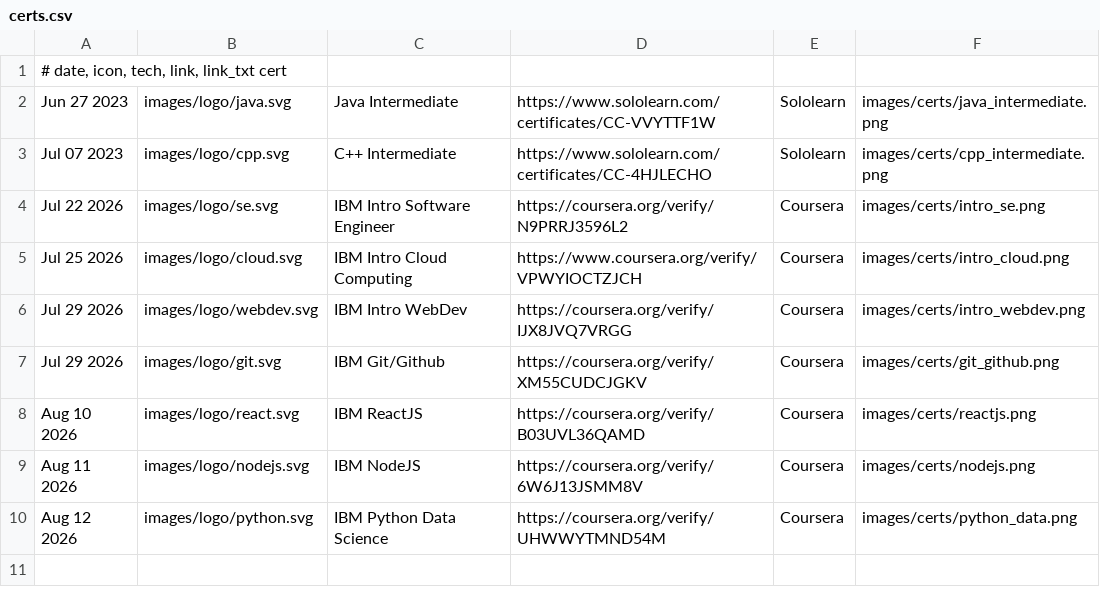
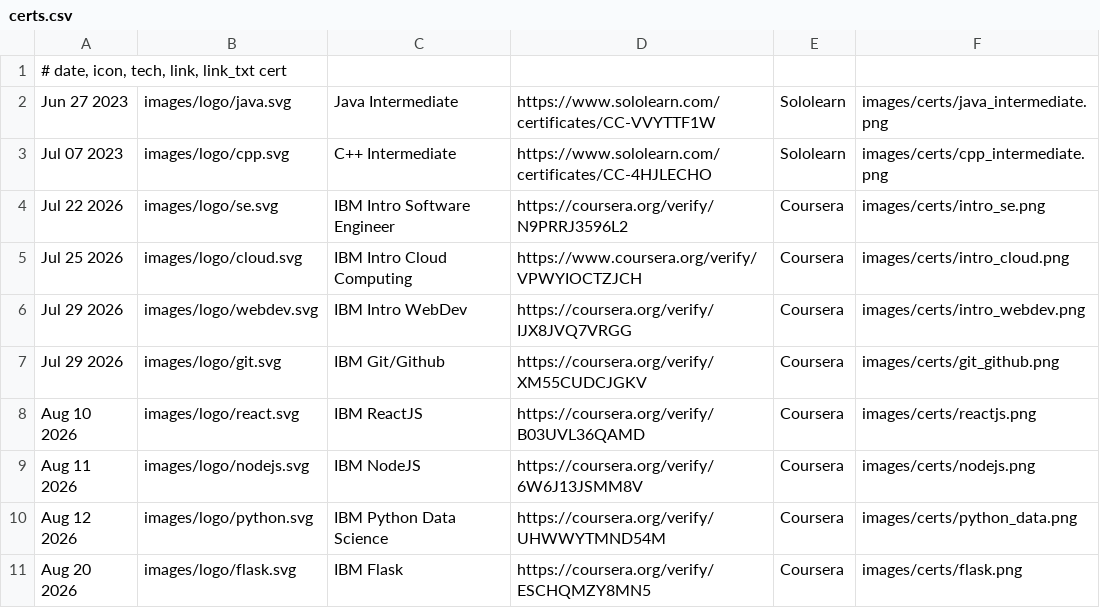
Before and after one commit to mevpd/mevpd, a CSV file: files/certs.csv, drawn as a sheet; the diff names each change by its address in the sheet, - before the commit and + after, or states it on an @@ line.

Commit message:
add flask cert

```diff
--- a/files/certs.csv
+++ b/files/certs.csv
+row 11: Aug 20 2026 | images/logo/flask.svg | IBM Flask | https://coursera.org/verify/ESCHQMZY8MN5 | Coursera | images/certs/flask.png
```
Also changed, not shown: 4 other files.
